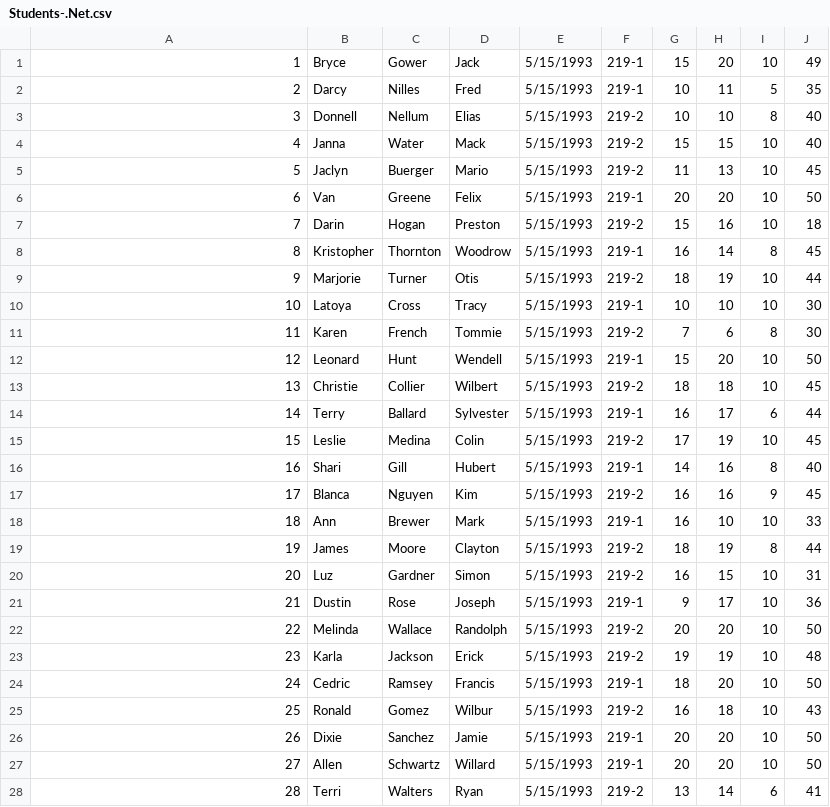
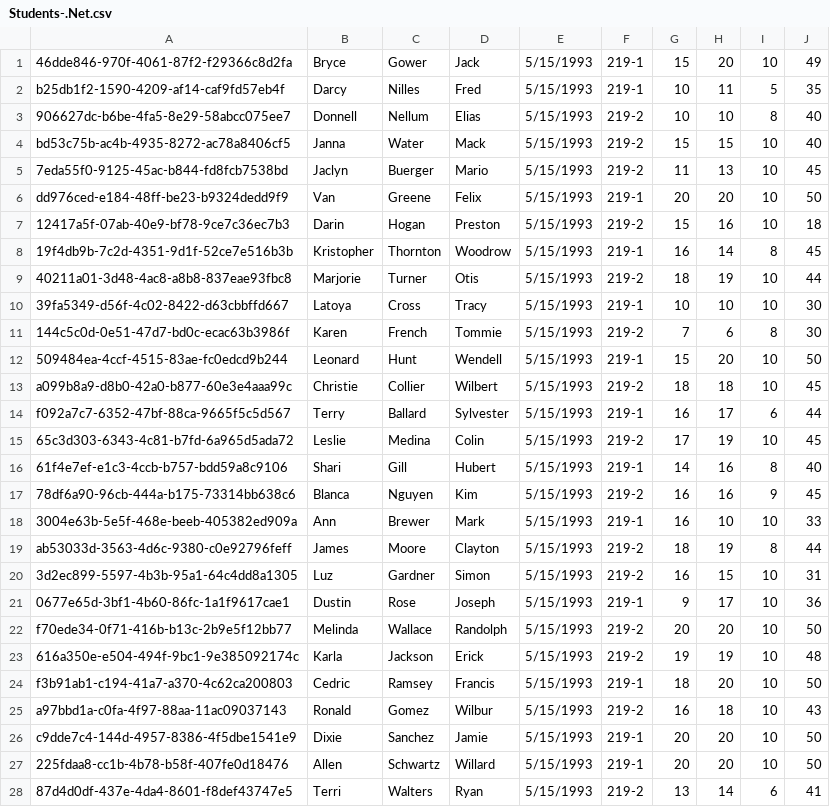
Before and after one commit to DanielyanAndranik/HelpToTeach, a CSV file: SparkApplication/input/2012/Students-.Net.csv, drawn as a sheet; only a part is shown; the diff covers the shown part only.

```diff
--- a/SparkApplication/input/2012/Students-.Net.csv
+++ b/SparkApplication/input/2012/Students-.Net.csv
@@ -1,28 +1,28 @@
-1,Bryce,Gower,Jack,5/15/1993,219-1,15,20,10,49
-2,Darcy,Nilles,Fred,5/15/1993,219-1,10,11,5,35
-3,Donnell,Nellum,Elias,5/15/1993,219-2,10,10,8,40
-4,Janna,Water,Mack,5/15/1993,219-2,15,15,10,40
-5,Jaclyn,Buerger,Mario,5/15/1993,219-2,11,13,10,45
-6,Van,Greene,Felix,5/15/1993,219-1,20,20,10,50
-7,Darin,Hogan,Preston,5/15/1993,219-2,15,16,10,18
-8,Kristopher,Thornton,Woodrow,5/15/1993,219-1,16,14,8,45
-9,Marjorie,Turner,Otis,5/15/1993,219-2,18,19,10,44
-10,Latoya,Cross,Tracy,5/15/1993,219-1,10,10,10,30
-11,Karen,French,Tommie,5/15/1993,219-2,7,6,8,30
-12,Leonard,Hunt,Wendell,5/15/1993,219-1,15,20,10,50
-13,Christie,Collier,Wilbert,5/15/1993,219-2,18,18,10,45
-14,Terry,Ballard,Sylvester,5/15/1993,219-1,16,17,6,44
-15,Leslie,Medina,Colin,5/15/1993,219-2,17,19,10,45
-16,Shari,Gill,Hubert,5/15/1993,219-1,14,16,8,40
-17,Blanca,Nguyen,Kim,5/15/1993,219-2,16,16,9,45
-18,Ann,Brewer,Mark,5/15/1993,219-1,16,10,10,33
-19,James,Moore,Clayton,5/15/1993,219-2,18,19,8,44
-20,Luz,Gardner,Simon,5/15/1993,219-2,16,15,10,31
-21,Dustin,Rose,Joseph,5/15/1993,219-1,9,17,10,36
-22,Melinda,Wallace,Randolph,5/15/1993,219-2,20,20,10,50
-23,Karla,Jackson,Erick,5/15/1993,219-2,19,19,10,48
-24,Cedric,Ramsey,Francis,5/15/1993,219-1,18,20,10,50
-25,Ronald,Gomez,Wilbur,5/15/1993,219-2,16,18,10,43
-26,Dixie,Sanchez,Jamie,5/15/1993,219-1,20,20,10,50
-27,Allen,Schwartz,Willard,5/15/1993,219-1,20,20,10,50
-28,Terri,Walters,Ryan,5/15/1993,219-2,13,14,6,41
+46dde846-970f-4061-87f2-f29366c8d2fa,Bryce,Gower,Jack,5/15/1993,219-1,15,20,10,49
+b25db1f2-1590-4209-af14-caf9fd57eb4f,Darcy,Nilles,Fred,5/15/1993,219-1,10,11,5,35
+906627dc-b6be-4fa5-8e29-58abcc075ee7,Donnell,Nellum,Elias,5/15/1993,219-2,10,10,8,40
+bd53c75b-ac4b-4935-8272-ac78a8406cf5,Janna,Water,Mack,5/15/1993,219-2,15,15,10,40
+7eda55f0-9125-45ac-b844-fd8fcb7538bd,Jaclyn,Buerger,Mario,5/15/1993,219-2,11,13,10,45
+dd976ced-e184-48ff-be23-b9324dedd9f9,Van,Greene,Felix,5/15/1993,219-1,20,20,10,50
+12417a5f-07ab-40e9-bf78-9ce7c36ec7b3,Darin,Hogan,Preston,5/15/1993,219-2,15,16,10,18
+19f4db9b-7c2d-4351-9d1f-52ce7e516b3b,Kristopher,Thornton,Woodrow,5/15/1993,219-1,16,14,8,45
+40211a01-3d48-4ac8-a8b8-837eae93fbc8,Marjorie,Turner,Otis,5/15/1993,219-2,18,19,10,44
+39fa5349-d56f-4c02-8422-d63cbbffd667,Latoya,Cross,Tracy,5/15/1993,219-1,10,10,10,30
+144c5c0d-0e51-47d7-bd0c-ecac63b3986f,Karen,French,Tommie,5/15/1993,219-2,7,6,8,30
+509484ea-4ccf-4515-83ae-fc0edcd9b244,Leonard,Hunt,Wendell,5/15/1993,219-1,15,20,10,50
+a099b8a9-d8b0-42a0-b877-60e3e4aaa99c,Christie,Collier,Wilbert,5/15/1993,219-2,18,18,10,45
+f092a7c7-6352-47bf-88ca-9665f5c5d567,Terry,Ballard,Sylvester,5/15/1993,219-1,16,17,6,44
+65c3d303-6343-4c81-b7fd-6a965d5ada72,Leslie,Medina,Colin,5/15/1993,219-2,17,19,10,45
+61f4e7ef-e1c3-4ccb-b757-bdd59a8c9106,Shari,Gill,Hubert,5/15/1993,219-1,14,16,8,40
+78df6a90-96cb-444a-b175-73314bb638c6,Blanca,Nguyen,Kim,5/15/1993,219-2,16,16,9,45
+3004e63b-5e5f-468e-beeb-405382ed909a,Ann,Brewer,Mark,5/15/1993,219-1,16,10,10,33
+ab53033d-3563-4d6c-9380-c0e92796feff,James,Moore,Clayton,5/15/1993,219-2,18,19,8,44
+3d2ec899-5597-4b3b-95a1-64c4dd8a1305,Luz,Gardner,Simon,5/15/1993,219-2,16,15,10,31
+0677e65d-3bf1-4b60-86fc-1a1f9617cae1,Dustin,Rose,Joseph,5/15/1993,219-1,9,17,10,36
+f70ede34-0f71-416b-b13c-2b9e5f12bb77,Melinda,Wallace,Randolph,5/15/1993,219-2,20,20,10,50
+616a350e-e504-494f-9bc1-9e385092174c,Karla,Jackson,Erick,5/15/1993,219-2,19,19,10,48
+f3b91ab1-c194-41a7-a370-4c62ca200803,Cedric,Ramsey,Francis,5/15/1993,219-1,18,20,10,50
+a97bbd1a-c0fa-4f97-88aa-11ac09037143,Ronald,Gomez,Wilbur,5/15/1993,219-2,16,18,10,43
+c9dde7c4-144d-4957-8386-4f5dbe1541e9,Dixie,Sanchez,Jamie,5/15/1993,219-1,20,20,10,50
+225fdaa8-cc1b-4b78-b58f-407fe0d18476,Allen,Schwartz,Willard,5/15/1993,219-1,20,20,10,50
+87d4d0df-437e-4da4-8601-f8def43747e5,Terri,Walters,Ryan,5/15/1993,219-2,13,14,6,41
```
Also changed, not shown: 2 edited cells elsewhere in this file, SparkApplication/input/2011/Students-.Net.csv, SparkApplication/input/2011/Students-Calculus.csv, 25 other files.
